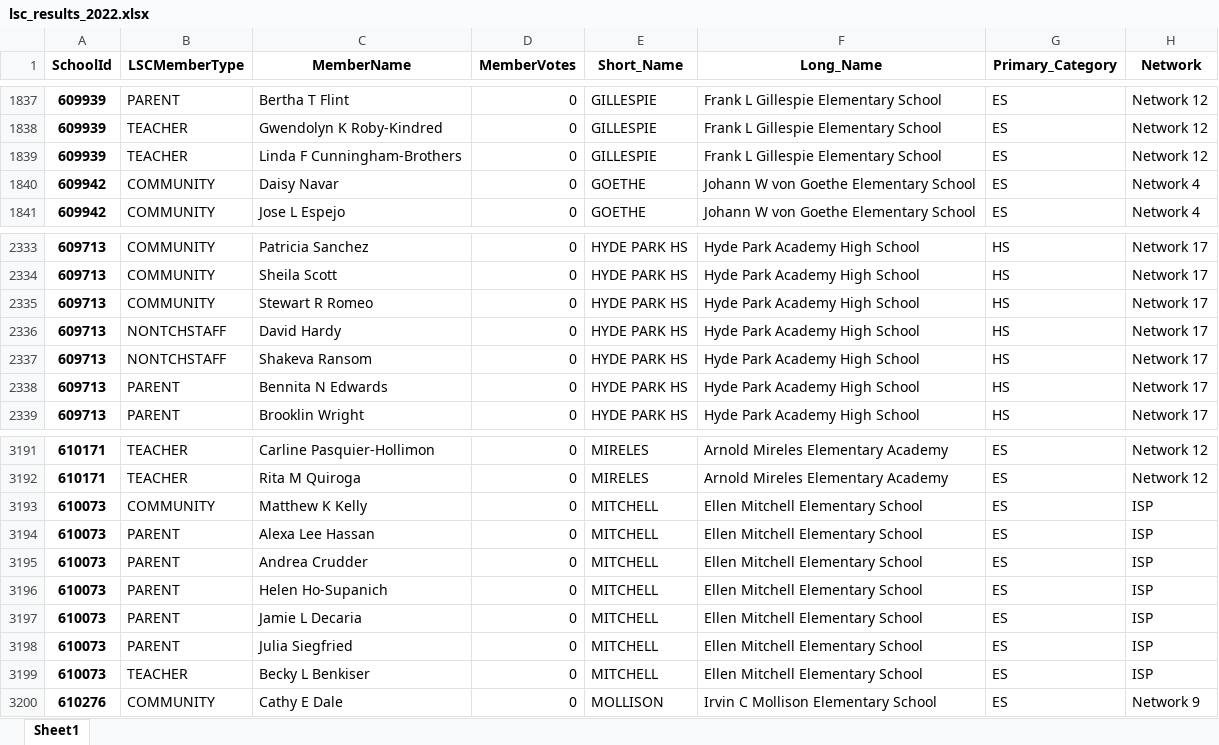
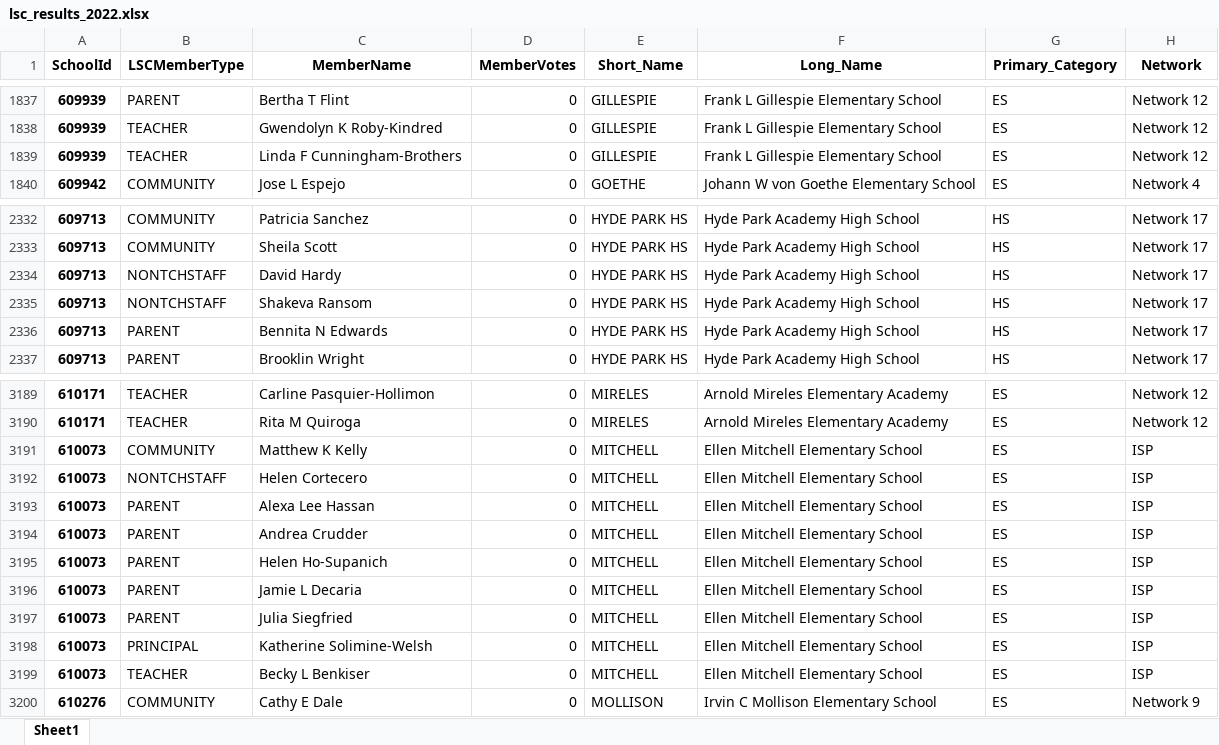
Before and after one commit to cpsdata/lsc_election_results, an Excel workbook: data/results/lsc_results_2022.xlsx, sheet Sheet1, drawn as a sheet; only a part is shown, gaps mark what is left out; values as stored, in another font and other column widths than the file's, no borders; removed rows and columns are numbered as before the commit, all else as after; the diff covers the shown part only; the diff names each change by its address in the sheet, - before the commit and + after, or states it on an @@ line.

```diff
--- a/data/results/lsc_results_2022.xlsx (sheet Sheet1)
+++ b/data/results/lsc_results_2022.xlsx (sheet Sheet1)
-row 1840: 609942 | COMMUNITY | Daisy Navar | 0 | GOETHE | Johann W von Goethe Elementary School | ES | Network 4
-row 2335: 609713 | COMMUNITY | Stewart R Romeo | 0 | HYDE PARK HS | Hyde Park Academy High School | HS | Network 17
+row 3192: 610073 | NONTCHSTAFF | Helen Cortecero | 0 | MITCHELL | Ellen Mitchell Elementary School | ES | ISP
+row 3198: 610073 | PRINCIPAL | Katherine Solimine-Welsh | 0 | MITCHELL | Ellen Mitchell Elementary School | ES | ISP
```
Also changed, not shown: 5 added rows, 4 removed rows and 5 edited cells elsewhere in this sheet, data/results/lsc_vacancies_2022.xlsx, 4 other files.
